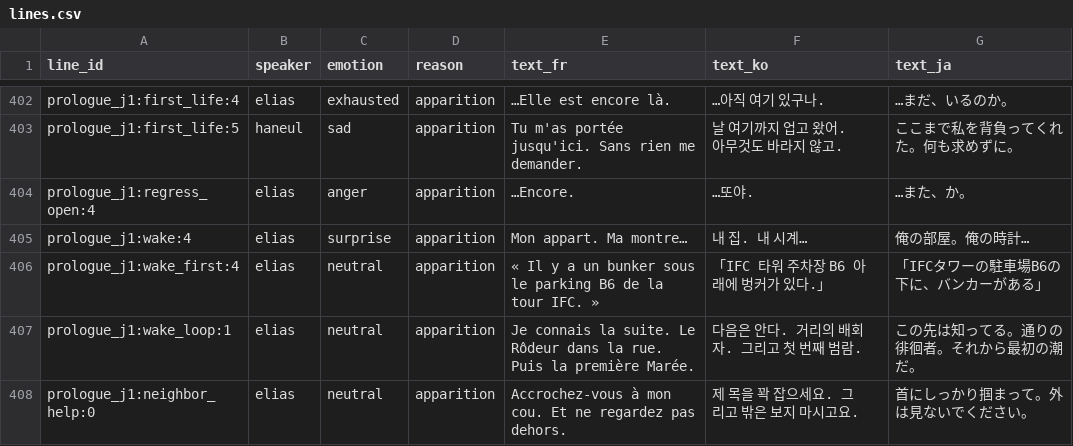
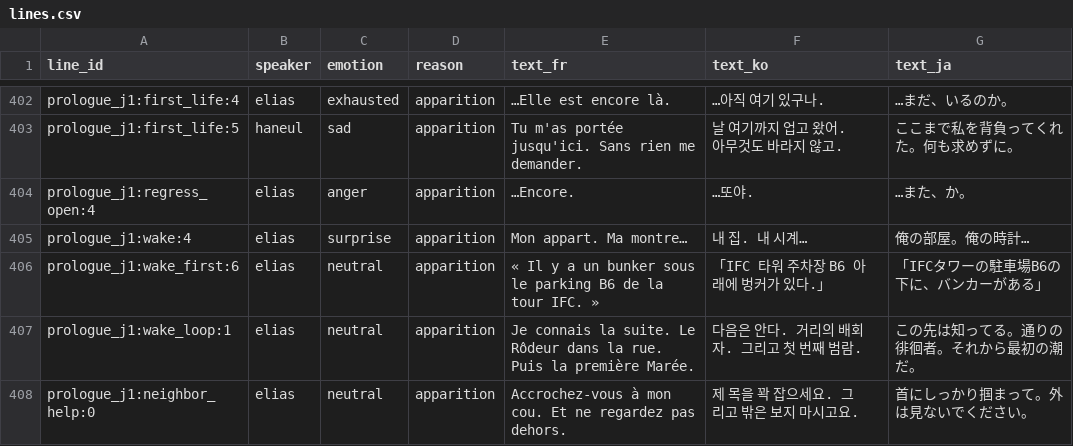
Before and after one commit to iminhell/manhwa-rpg, a CSV file: tools/voice_pipeline/lines.csv, drawn as a sheet; only a part is shown, gaps mark what is left out.

```diff
--- a/tools/voice_pipeline/lines.csv
+++ b/tools/voice_pipeline/lines.csv
@@ -405,3 +405,3 @@ prologue_j1:regress_open:4,elias,anger,apparition,…Encore.,…또야.,…ま
 prologue_j1:wake:4,elias,surprise,apparition,Mon appart. Ma montre…,내 집. 내 시계…,俺の部屋。俺の時計…
-prologue_j1:wake_first:4,elias,neutral,apparition,« Il y a un bunker sous le parking B6 de la tour IFC. »,「IFC 타워 주차장 B6 아래에 벙커가 있다.」,「IFCタワーの駐車場B6の下に、バンカーがある」
+prologue_j1:wake_first:6,elias,neutral,apparition,« Il y a un bunker sous le parking B6 de la tour IFC. »,「IFC 타워 주차장 B6 아래에 벙커가 있다.」,「IFCタワーの駐車場B6の下に、バンカーがある」
 prologue_j1:wake_loop:1,elias,neutral,apparition,Je connais la suite. Le Rôdeur dans la rue. Puis la première Marée.,다음은 안다. 거리의 배회자. 그리고 첫 번째 범람.,この先は知ってる。通りの徘徊者。それから最初の潮だ。
```
Also changed, not shown: 22 other files.
